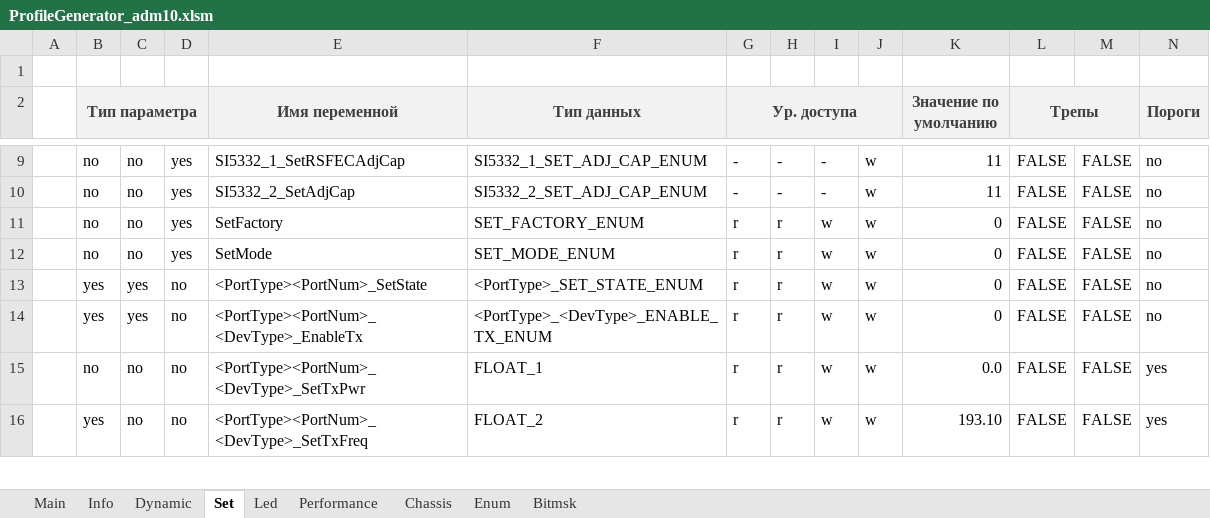
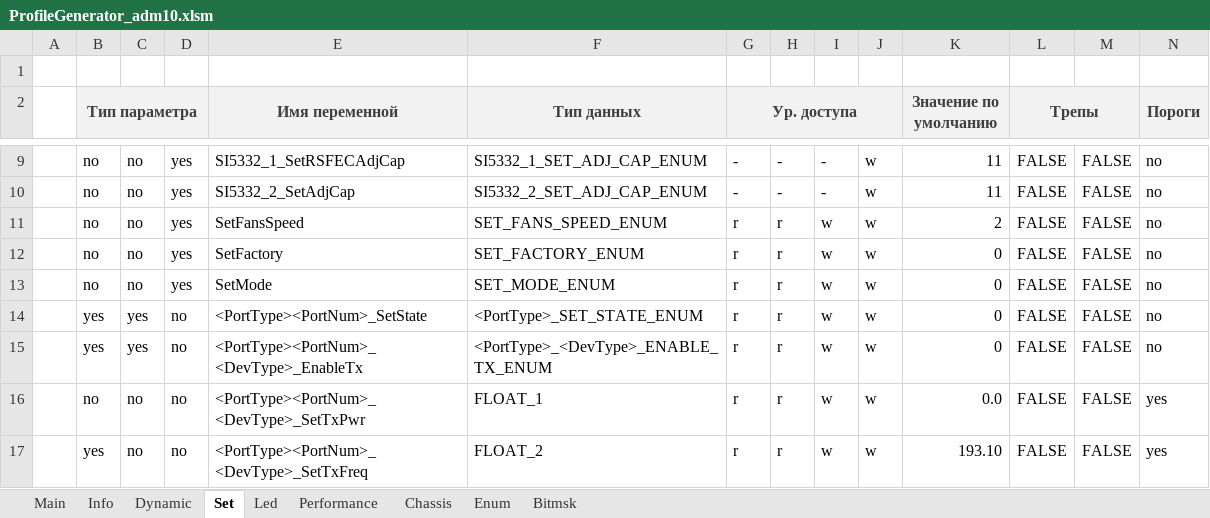
Before and after one commit to dmgzv/adm10_mcu_app, an Excel workbook: Sources/ProfileADM10/ProfileGenerator_adm10.xlsm, sheet Set, drawn as a sheet; only a part is shown, gaps mark what is left out; values as stored, in another font and other column widths than the file's, no borders; charts and pictures and conditional formats not drawn; rows hold the shown columns only; the diff names each change by its address in the sheet, - before the commit and + after, or states it on an @@ line.

```diff
--- a/Sources/ProfileADM10/ProfileGenerator_adm10.xlsm (sheet Set)
+++ b/Sources/ProfileADM10/ProfileGenerator_adm10.xlsm (sheet Set)
+row 11:  | no | no | yes | SetFansSpeed | SET_FANS_SPEED_ENUM | r | r | w | w | 2 | FALSE | FALSE | no
```
Also changed, not shown: sheet Dynamic, sheet Enum, charts or pictures, 23 other files.
